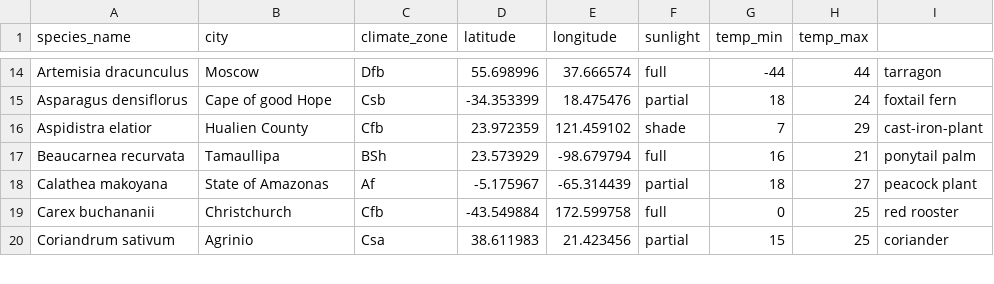
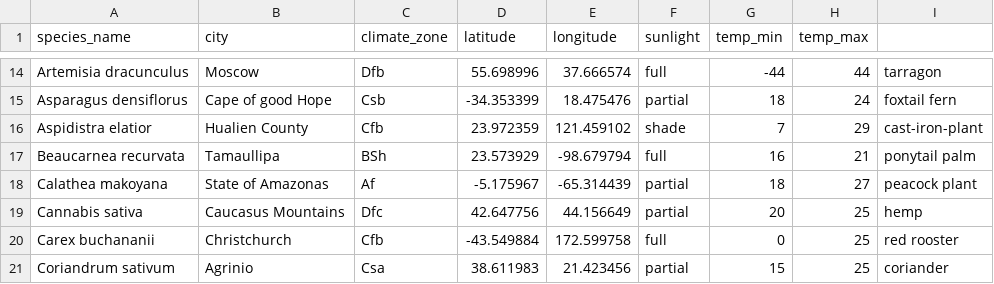
Before and after one commit to chen-jenn/aloe, a CSV file: db/seeds/plants.csv, drawn as a sheet; only a part is shown, gaps mark what is left out; the diff covers the shown part only.

```diff
--- a/db/seeds/plants.csv
+++ b/db/seeds/plants.csv
@@ -18,2 +18,3 @@ Beaucarnea recurvata,Tamaullipa,BSh,23.573929,-98.679794,full,16,21,ponytail pal
 Calathea makoyana,State of Amazonas,Af,-5.175967,-65.314439,partial,18,27,peacock plant
+Cannabis sativa,Caucasus Mountains,Dfc,42.647756,44.156649,partial,20,25,hemp
 Carex buchananii,Christchurch,Cfb,-43.549884,172.599758,full,0,25,red rooster
```
Also changed, not shown: 37 removed rows and 56 edited cells elsewhere in this file, 3 other files.
